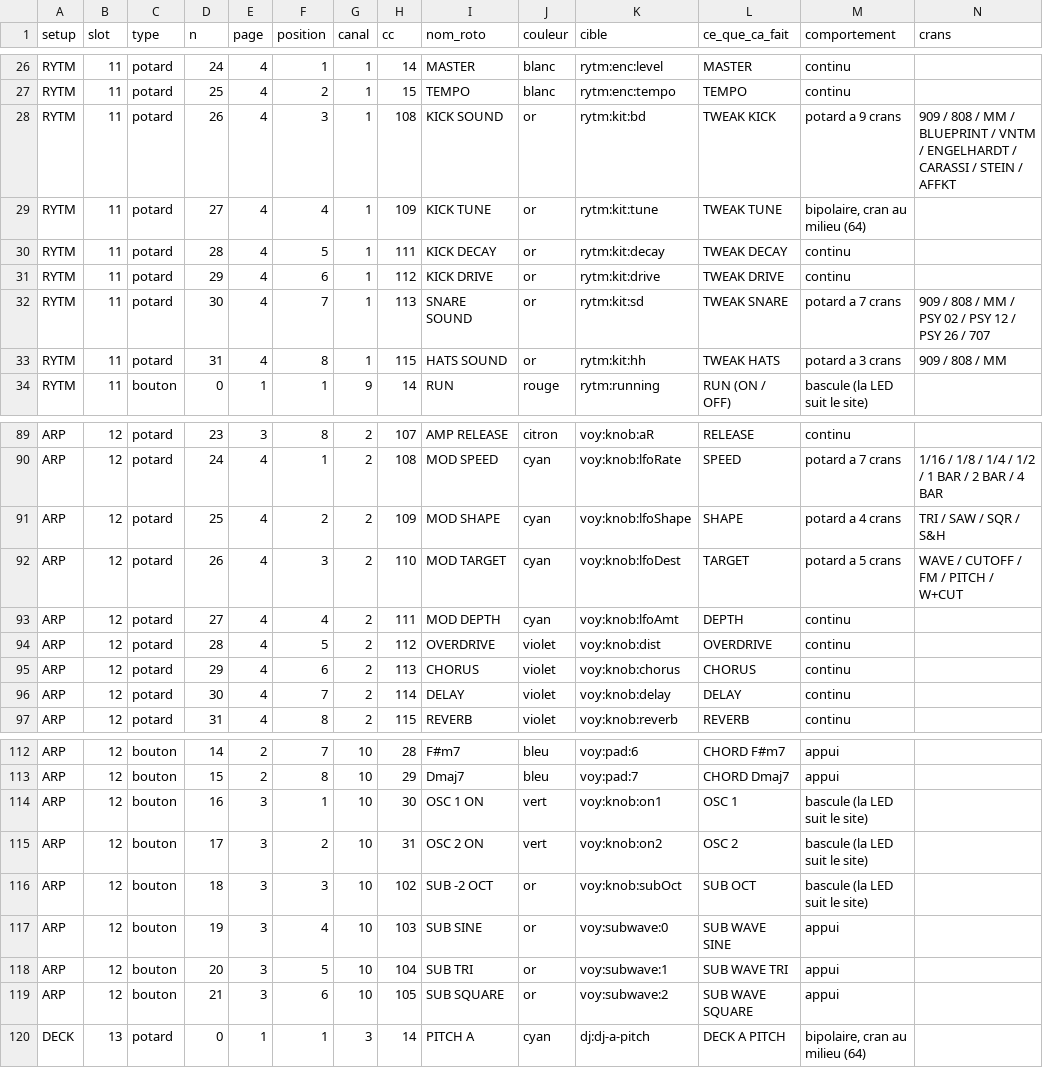
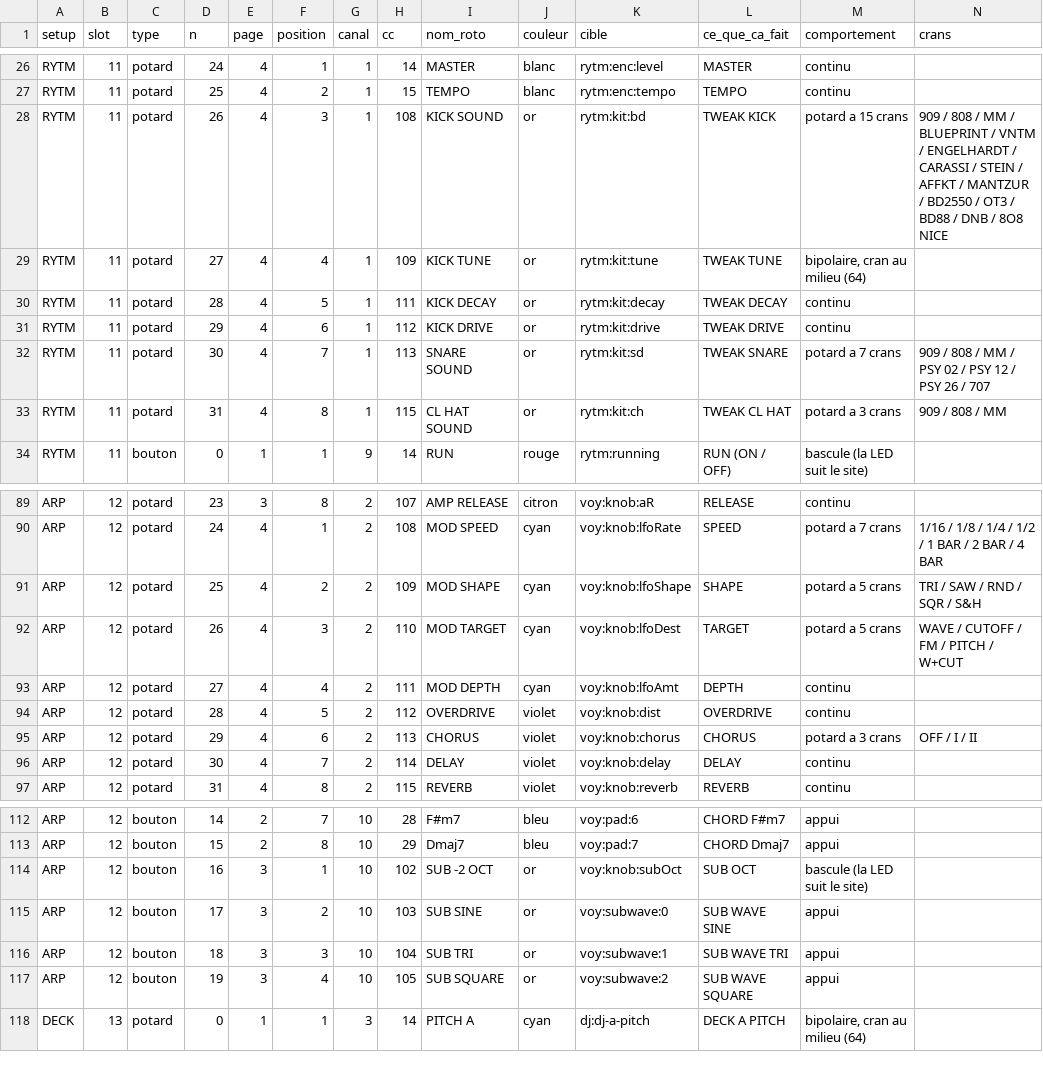
Before and after one commit to mauditemachine/MauditeMachine, a CSV file: docs/midi/MIDI-roto-setups.csv, drawn as a sheet; only a part is shown, gaps mark what is left out.

```diff
--- a/docs/midi/MIDI-roto-setups.csv
+++ b/docs/midi/MIDI-roto-setups.csv
@@ -27,3 +27,3 @@ RYTM,11,potard,24,4,1,1,14,MASTER,blanc,rytm:enc:level,MASTER,continu,
 RYTM,11,potard,25,4,2,1,15,TEMPO,blanc,rytm:enc:tempo,TEMPO,continu,
-RYTM,11,potard,26,4,3,1,108,KICK SOUND,or,rytm:kit:bd,TWEAK KICK,potard a 9 crans,909 / 808 / MM / BLUEPRINT / VNTM / ENGELHARDT / CARASSI / STEIN / AFFKT
+RYTM,11,potard,26,4,3,1,108,KICK SOUND,or,rytm:kit:bd,TWEAK KICK,potard a 15 crans,909 / 808 / MM / BLUEPRINT / VNTM / ENGELHARDT / CARASSI / STEIN / AFFKT / MANTZUR / BD2550 / OT3 / BD88 / DNB / 8O8 NICE
 RYTM,11,potard,27,4,4,1,109,KICK TUNE,or,rytm:kit:tune,TWEAK TUNE,"bipolaire, cran au milieu (64)",
@@ -32,3 +32,3 @@ RYTM,11,potard,29,4,6,1,112,KICK DRIVE,or,rytm:kit:drive,TWEAK DRIVE,continu,
 RYTM,11,potard,30,4,7,1,113,SNARE SOUND,or,rytm:kit:sd,TWEAK SNARE,potard a 7 crans,909 / 808 / MM / PSY 02 / PSY 12 / PSY 26 / 707
-RYTM,11,potard,31,4,8,1,115,HATS SOUND,or,rytm:kit:hh,TWEAK HATS,potard a 3 crans,909 / 808 / MM
+RYTM,11,potard,31,4,8,1,115,CL HAT SOUND,or,rytm:kit:ch,TWEAK CL HAT,potard a 3 crans,909 / 808 / MM
 RYTM,11,bouton,0,1,1,9,14,RUN,rouge,rytm:running,RUN (ON / OFF),bascule (la LED suit le site),
@@ -90,3 +90,3 @@ ARP,12,potard,23,3,8,2,107,AMP RELEASE,citron,voy:knob:aR,RELEASE,continu,
 ARP,12,potard,24,4,1,2,108,MOD SPEED,cyan,voy:knob:lfoRate,SPEED,potard a 7 crans,1/16 / 1/8 / 1/4 / 1/2 / 1 BAR / 2 BAR / 4 BAR
-ARP,12,potard,25,4,2,2,109,MOD SHAPE,cyan,voy:knob:lfoShape,SHAPE,potard a 4 crans,TRI / SAW / SQR / S&H
+ARP,12,potard,25,4,2,2,109,MOD SHAPE,cyan,voy:knob:lfoShape,SHAPE,potard a 5 crans,TRI / SAW / RND / SQR / S&H
 ARP,12,potard,26,4,3,2,110,MOD TARGET,cyan,voy:knob:lfoDest,TARGET,potard a 5 crans,WAVE / CUTOFF / FM / PITCH / W+CUT
@@ -94,3 +94,3 @@ ARP,12,potard,27,4,4,2,111,MOD DEPTH,cyan,voy:knob:lfoAmt,DEPTH,continu,
 ARP,12,potard,28,4,5,2,112,OVERDRIVE,violet,voy:knob:dist,OVERDRIVE,continu,
-ARP,12,potard,29,4,6,2,113,CHORUS,violet,voy:knob:chorus,CHORUS,continu,
+ARP,12,potard,29,4,6,2,113,CHORUS,violet,voy:knob:chorus,CHORUS,potard a 3 crans,OFF / I / II
 ARP,12,potard,30,4,7,2,114,DELAY,violet,voy:knob:delay,DELAY,continu,
@@ -113,8 +113,6 @@ ARP,12,bouton,14,2,7,10,28,F#m7,bleu,voy:pad:6,CHORD F#m7,appui,
 ARP,12,bouton,15,2,8,10,29,Dmaj7,bleu,voy:pad:7,CHORD Dmaj7,appui,
-ARP,12,bouton,16,3,1,10,30,OSC 1 ON,vert,voy:knob:on1,OSC 1,bascule (la LED suit le site),
-ARP,12,bouton,17,3,2,10,31,OSC 2 ON,vert,voy:knob:on2,OSC 2,bascule (la LED suit le site),
-ARP,12,bouton,18,3,3,10,102,SUB -2 OCT,or,voy:knob:subOct,SUB OCT,bascule (la LED suit le site),
-ARP,12,bouton,19,3,4,10,103,SUB SINE,or,voy:subwave:0,SUB WAVE SINE,appui,
-ARP,12,bouton,20,3,5,10,104,SUB TRI,or,voy:subwave:1,SUB WAVE TRI,appui,
-ARP,12,bouton,21,3,6,10,105,SUB SQUARE,or,voy:subwave:2,SUB WAVE SQUARE,appui,
+ARP,12,bouton,16,3,1,10,102,SUB -2 OCT,or,voy:knob:subOct,SUB OCT,bascule (la LED suit le site),
+ARP,12,bouton,17,3,2,10,103,SUB SINE,or,voy:subwave:0,SUB WAVE SINE,appui,
+ARP,12,bouton,18,3,3,10,104,SUB TRI,or,voy:subwave:1,SUB WAVE TRI,appui,
+ARP,12,bouton,19,3,4,10,105,SUB SQUARE,or,voy:subwave:2,SUB WAVE SQUARE,appui,
 DECK,13,potard,0,1,1,3,14,PITCH A,cyan,dj:dj-a-pitch,DECK A PITCH,"bipolaire, cran au milieu (64)",
```
Also changed, not shown: docs/midi/MIDI-targets.csv, 9 other files.
